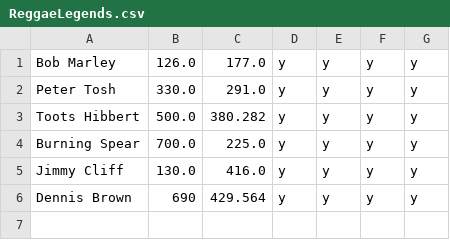
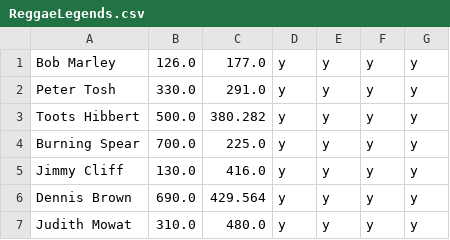
Before and after one commit to jan438/Reggae, a CSV file: Data/ReggaeLegends.csv, drawn as a sheet.

Commit message:
judith added

```diff
--- a/Data/ReggaeLegends.csv
+++ b/Data/ReggaeLegends.csv
@@ -5,2 +5,3 @@ Burning Spear;700.0;225.0;y;y;y;y;
 Jimmy Cliff;130.0;416.0;y;y;y;y;
-Dennis Brown;690;429.564;y;y;y;y;
+Dennis Brown;690.0;429.564;y;y;y;y;
+Judith Mowat;310.0;480.0;y;y;y;y;
```
